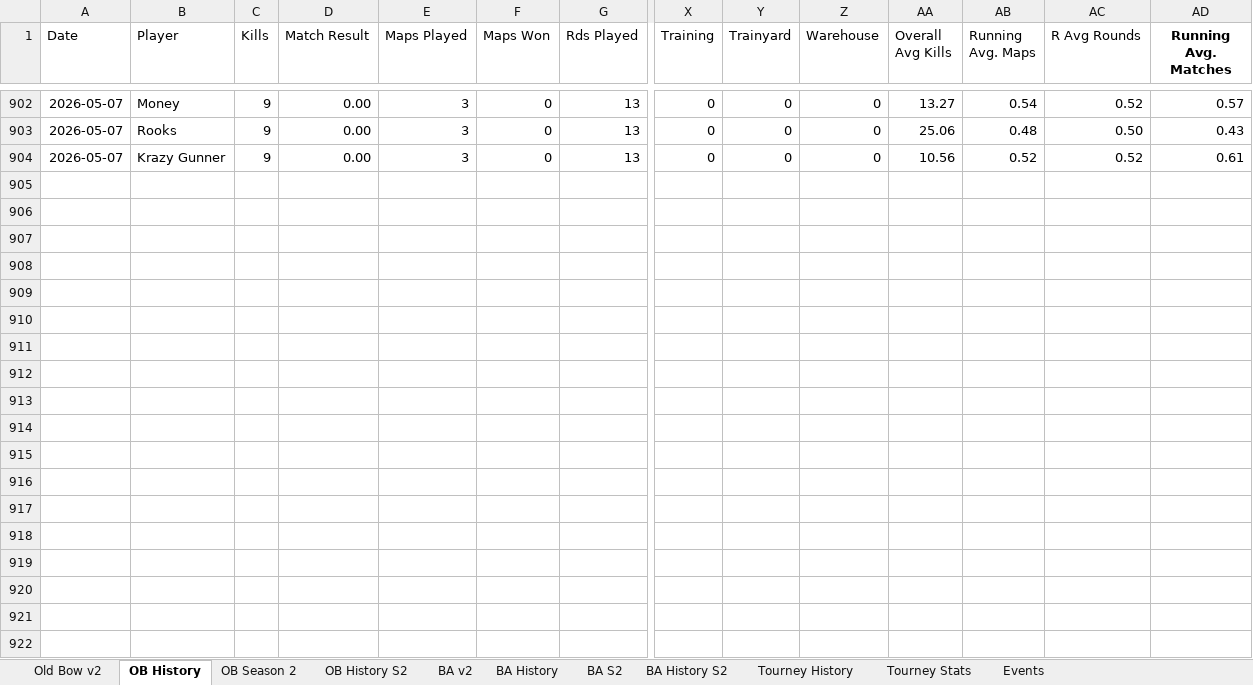
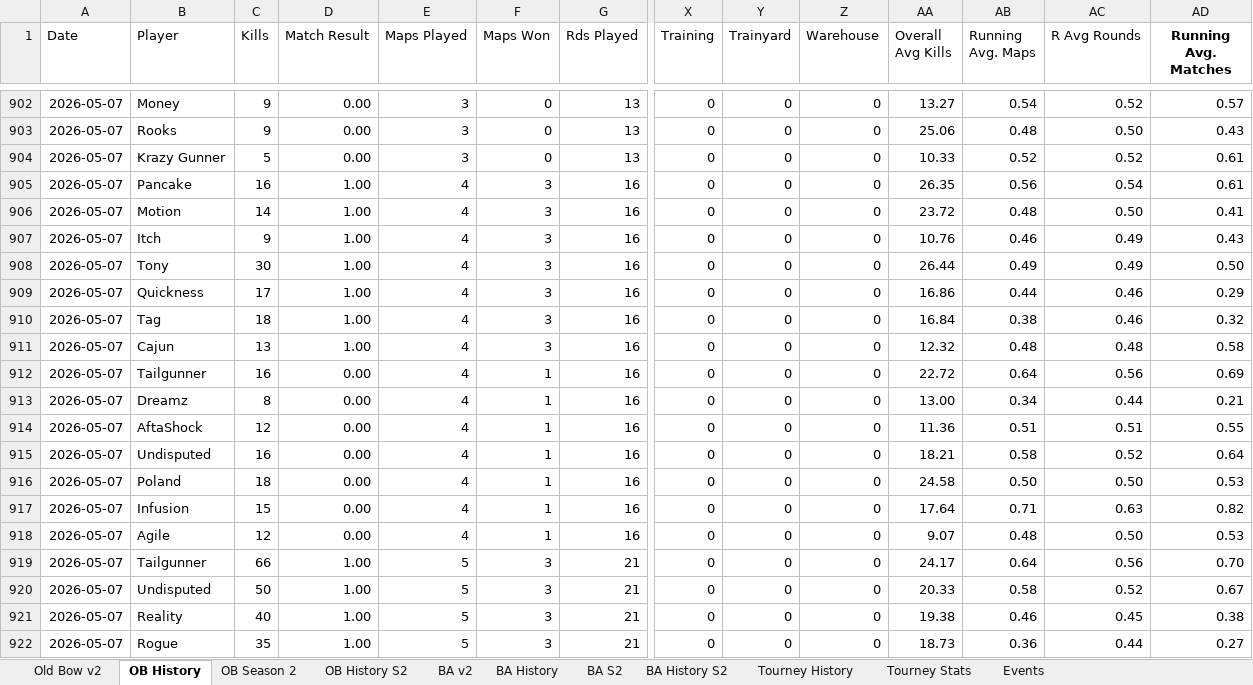
Before and after one commit to brettjmiller8-cpu/r63-stats, an Excel workbook: R63 Data.xlsx, sheet OB History, drawn as a sheet; only a part is shown, gaps mark what is left out; values as stored, in another font and other column widths than the file's, no borders; rows hold the shown columns only; the diff covers the shown part only; the diff names each change by its address in the sheet, - before the commit and + after, or states it on an @@ line.

```diff
--- a/R63 Data.xlsx (sheet OB History)
+++ b/R63 Data.xlsx (sheet OB History)
-C904 (Kills): 9
+C904 (Kills): 5
-AA904 (Overall Avg Kills): 10.56
+AA904 (Overall Avg Kills): 10.33
+row 905: 2026-05-07 | Pancake | 16 | 1.00 | 4 | 3 | 16 | 0 | 0 | 0 | 26.35 | 0.56 | 0.54 | 0.61
+row 906: 2026-05-07 | Motion | 14 | 1.00 | 4 | 3 | 16 | 0 | 0 | 0 | 23.72 | 0.48 | 0.50 | 0.41
+row 907: 2026-05-07 | Itch | 9 | 1.00 | 4 | 3 | 16 | 0 | 0 | 0 | 10.76 | 0.46 | 0.49 | 0.43
+row 908: 2026-05-07 | Tony | 30 | 1.00 | 4 | 3 | 16 | 0 | 0 | 0 | 26.44 | 0.49 | 0.49 | 0.50
+row 909: 2026-05-07 | Quickness | 17 | 1.00 | 4 | 3 | 16 | 0 | 0 | 0 | 16.86 | 0.44 | 0.46 | 0.29
+row 910: 2026-05-07 | Tag | 18 | 1.00 | 4 | 3 | 16 | 0 | 0 | 0 | 16.84 | 0.38 | 0.46 | 0.32
+row 911: 2026-05-07 | Cajun | 13 | 1.00 | 4 | 3 | 16 | 0 | 0 | 0 | 12.32 | 0.48 | 0.48 | 0.58
+row 912: 2026-05-07 | Tailgunner | 16 | 0.00 | 4 | 1 | 16 | 0 | 0 | 0 | 22.72 | 0.64 | 0.56 | 0.69
+row 913: 2026-05-07 | Dreamz | 8 | 0.00 | 4 | 1 | 16 | 0 | 0 | 0 | 13.00 | 0.34 | 0.44 | 0.21
+row 914: 2026-05-07 | AftaShock | 12 | 0.00 | 4 | 1 | 16 | 0 | 0 | 0 | 11.36 | 0.51 | 0.51 | 0.55
+row 915: 2026-05-07 | Undisputed | 16 | 0.00 | 4 | 1 | 16 | 0 | 0 | 0 | 18.21 | 0.58 | 0.52 | 0.64
+row 916: 2026-05-07 | Poland | 18 | 0.00 | 4 | 1 | 16 | 0 | 0 | 0 | 24.58 | 0.50 | 0.50 | 0.53
+row 917: 2026-05-07 | Infusion | 15 | 0.00 | 4 | 1 | 16 | 0 | 0 | 0 | 17.64 | 0.71 | 0.63 | 0.82
+row 918: 2026-05-07 | Agile | 12 | 0.00 | 4 | 1 | 16 | 0 | 0 | 0 | 9.07 | 0.48 | 0.50 | 0.53
+row 919: 2026-05-07 | Tailgunner | 66 | 1.00 | 5 | 3 | 21 | 0 | 0 | 0 | 24.17 | 0.64 | 0.56 | 0.70
+row 920: 2026-05-07 | Undisputed | 50 | 1.00 | 5 | 3 | 21 | 0 | 0 | 0 | 20.33 | 0.58 | 0.52 | 0.67
+row 921: 2026-05-07 | Reality | 40 | 1.00 | 5 | 3 | 21 | 0 | 0 | 0 | 19.38 | 0.46 | 0.45 | 0.38
+row 922: 2026-05-07 | Rogue | 35 | 1.00 | 5 | 3 | 21 | 0 | 0 | 0 | 18.73 | 0.36 | 0.44 | 0.27
```
Also changed, not shown: 36 added rows and 12 edited cells elsewhere in this sheet, sheet OB History S2, sheet OB Season 2, sheet Old Bow v2, sheet Tourney History, sheet Tourney Stats, sheet Events, formulas that keep their value, 1 other file.
